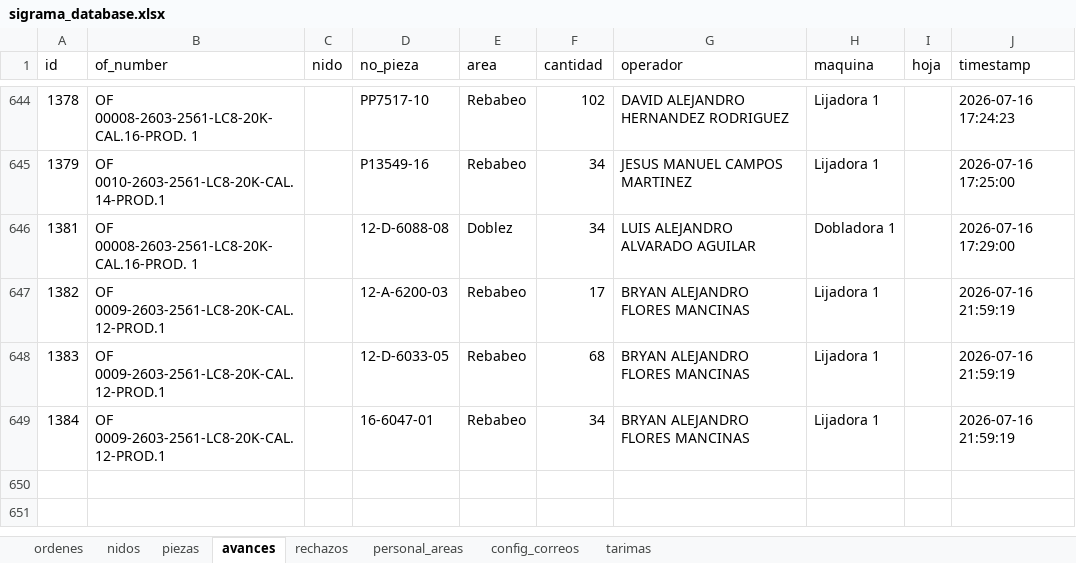
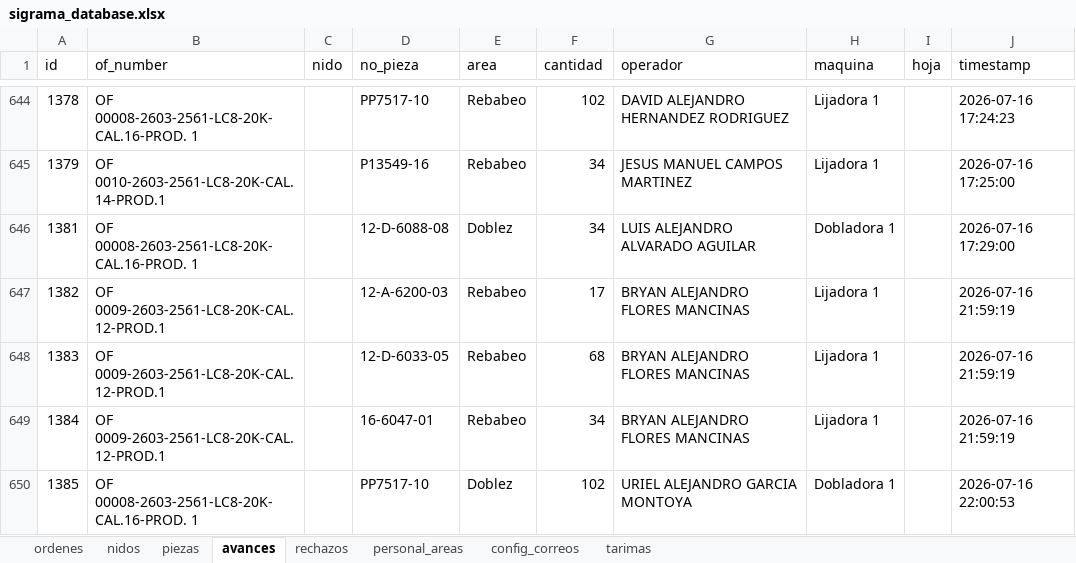
Before and after one commit to jesusalbertomoraleslopez-byte/control-corte-doblez, an Excel workbook: sigrama_database.xlsx, sheet avances, drawn as a sheet; only a part is shown, gaps mark what is left out; values as stored, in another font and other column widths than the file's, no borders; the diff names each change by its address in the sheet, - before the commit and + after, or states it on an @@ line.

Commit message:
Sync DB Excel 2026-07-16 22:00:54

```diff
--- a/sigrama_database.xlsx (sheet avances)
+++ b/sigrama_database.xlsx (sheet avances)
+row 650: 1385 | OF 00008-2603-2561-LC8-20K-CAL.16-PROD. 1 |  | PP7517-10 | Doblez | 102 | URIEL ALEJANDRO GARCIA MONTOYA | Dobladora 1 |  | 2026-07-16 22:00:53
```
